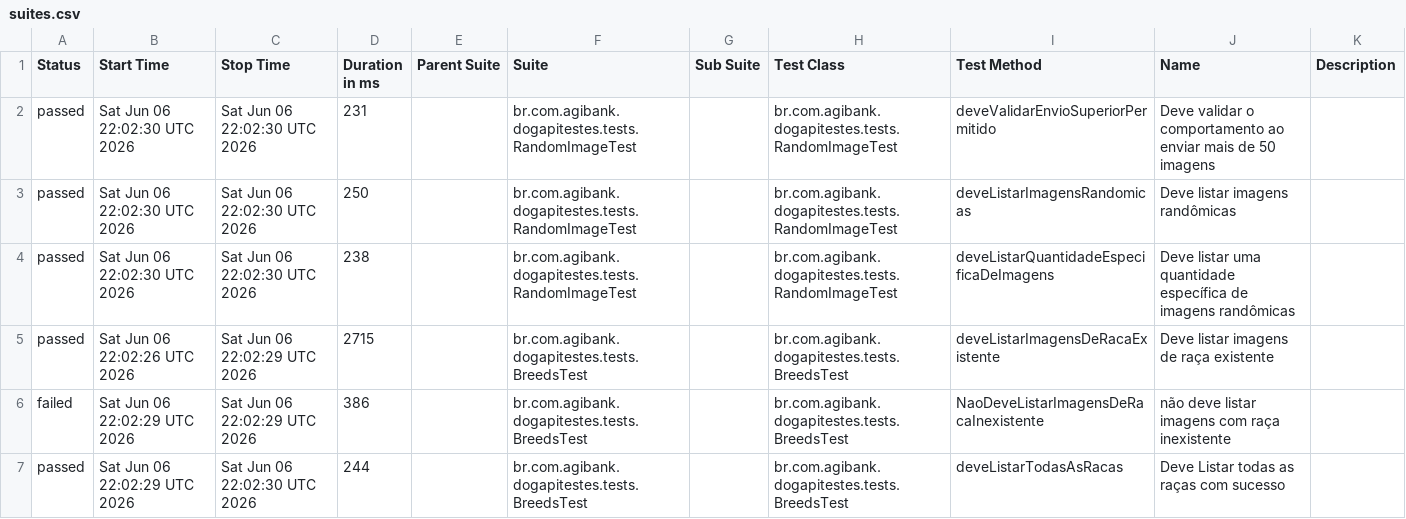
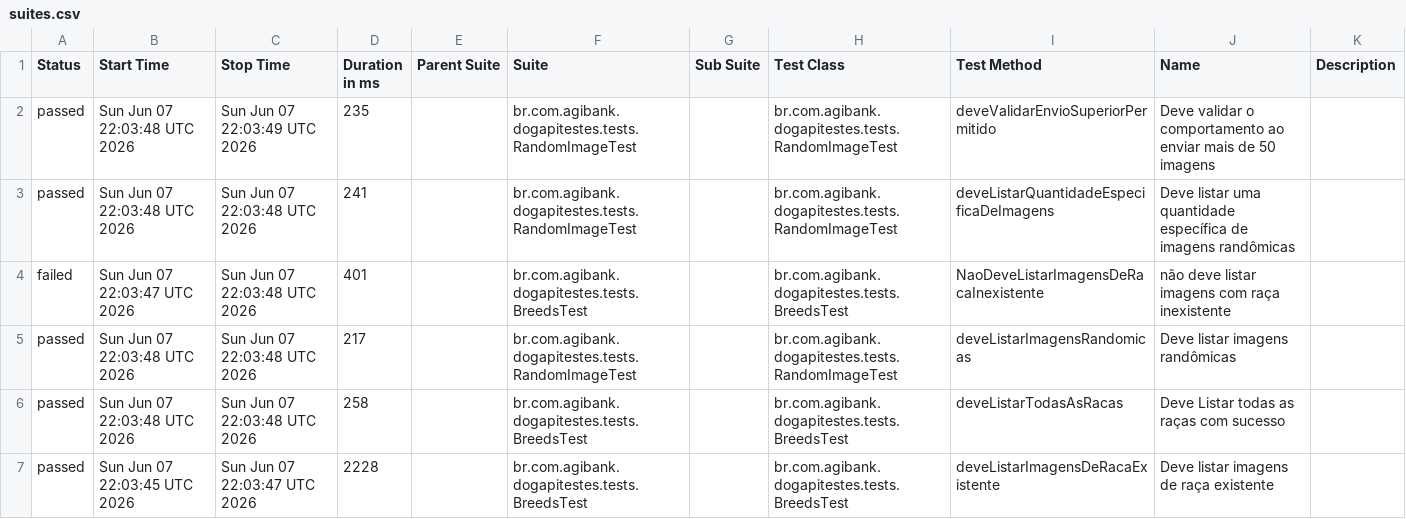
Before and after one commit to JosinaldoGJunior/desafio-tecnico-agibank, a CSV file: data/suites.csv, drawn as a sheet.

```diff
--- a/data/suites.csv
+++ b/data/suites.csv
@@ -1,7 +1,7 @@
 "Status","Start Time","Stop Time","Duration in ms","Parent Suite","Suite","Sub Suite","Test Class","Test Method","Name","Description"
-"passed","Sat Jun 06 22:02:30 UTC 2026","Sat Jun 06 22:02:30 UTC 2026","231","","br.com.agibank.dogapitestes.tests.RandomImageTest","","br.com.agibank.dogapitestes.tests.RandomImageTest","deveValidarEnvioSuperiorPermitido","Deve validar o comportamento ao enviar mais de 50 imagens",""
-"passed","Sat Jun 06 22:02:30 UTC 2026","Sat Jun 06 22:02:30 UTC 2026","250","","br.com.agibank.dogapitestes.tests.RandomImageTest","","br.com.agibank.dogapitestes.tests.RandomImageTest","deveListarImagensRandomicas","Deve listar imagens randômicas",""
-"passed","Sat Jun 06 22:02:30 UTC 2026","Sat Jun 06 22:02:30 UTC 2026","238","","br.com.agibank.dogapitestes.tests.RandomImageTest","","br.com.agibank.dogapitestes.tests.RandomImageTest","deveListarQuantidadeEspecificaDeImagens","Deve listar uma quantidade específica de imagens randômicas",""
-"passed","Sat Jun 06 22:02:26 UTC 2026","Sat Jun 06 22:02:29 UTC 2026","2715","","br.com.agibank.dogapitestes.tests.BreedsTest","","br.com.agibank.dogapitestes.tests.BreedsTest","deveListarImagensDeRacaExistente","Deve listar imagens de raça existente",""
-"failed","Sat Jun 06 22:02:29 UTC 2026","Sat Jun 06 22:02:29 UTC 2026","386","","br.com.agibank.dogapitestes.tests.BreedsTest","","br.com.agibank.dogapitestes.tests.BreedsTest","NaoDeveListarImagensDeRacaInexistente","não deve listar imagens com raça inexistente",""
-"passed","Sat Jun 06 22:02:29 UTC 2026","Sat Jun 06 22:02:30 UTC 2026","244","","br.com.agibank.dogapitestes.tests.BreedsTest","","br.com.agibank.dogapitestes.tests.BreedsTest","deveListarTodasAsRacas","Deve Listar todas as raças com sucesso",""
+"passed","Sun Jun 07 22:03:48 UTC 2026","Sun Jun 07 22:03:49 UTC 2026","235","","br.com.agibank.dogapitestes.tests.RandomImageTest","","br.com.agibank.dogapitestes.tests.RandomImageTest","deveValidarEnvioSuperiorPermitido","Deve validar o comportamento ao enviar mais de 50 imagens",""
+"passed","Sun Jun 07 22:03:48 UTC 2026","Sun Jun 07 22:03:48 UTC 2026","241","","br.com.agibank.dogapitestes.tests.RandomImageTest","","br.com.agibank.dogapitestes.tests.RandomImageTest","deveListarQuantidadeEspecificaDeImagens","Deve listar uma quantidade específica de imagens randômicas",""
+"failed","Sun Jun 07 22:03:47 UTC 2026","Sun Jun 07 22:03:48 UTC 2026","401","","br.com.agibank.dogapitestes.tests.BreedsTest","","br.com.agibank.dogapitestes.tests.BreedsTest","NaoDeveListarImagensDeRacaInexistente","não deve listar imagens com raça inexistente",""
+"passed","Sun Jun 07 22:03:48 UTC 2026","Sun Jun 07 22:03:48 UTC 2026","217","","br.com.agibank.dogapitestes.tests.RandomImageTest","","br.com.agibank.dogapitestes.tests.RandomImageTest","deveListarImagensRandomicas","Deve listar imagens randômicas",""
+"passed","Sun Jun 07 22:03:48 UTC 2026","Sun Jun 07 22:03:48 UTC 2026","258","","br.com.agibank.dogapitestes.tests.BreedsTest","","br.com.agibank.dogapitestes.tests.BreedsTest","deveListarTodasAsRacas","Deve Listar todas as raças com sucesso",""
+"passed","Sun Jun 07 22:03:45 UTC 2026","Sun Jun 07 22:03:47 UTC 2026","2228","","br.com.agibank.dogapitestes.tests.BreedsTest","","br.com.agibank.dogapitestes.tests.BreedsTest","deveListarImagensDeRacaExistente","Deve listar imagens de raça existente",""
```
Also changed, not shown: 26 other files.
